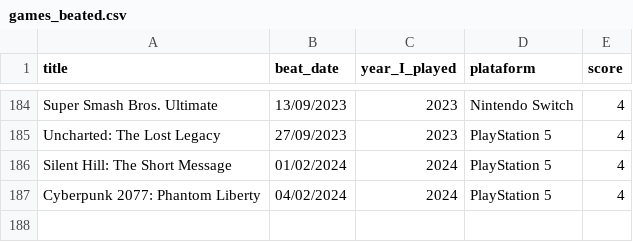
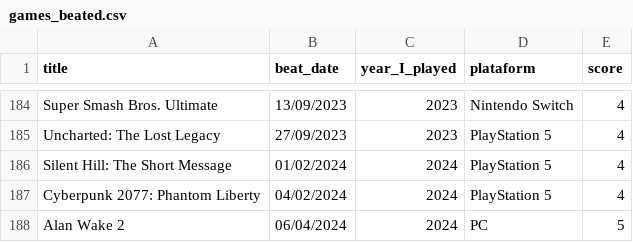
Before and after one commit to andredarcie/my-life-data, a CSV file: data/games/games_beated.csv, drawn as a sheet; only a part is shown, gaps mark what is left out.

Commit message:
Update games_beated.csv

```diff
--- a/data/games/games_beated.csv
+++ b/data/games/games_beated.csv
@@ -187 +187,2 @@ Silent Hill: The Short Message, 01/02/2024, 2024,PlayStation 5, 4
 Cyberpunk 2077: Phantom Liberty, 04/02/2024, 2024,PlayStation 5, 4
+Alan Wake 2, 06/04/2024, 2024,PC,5
```
